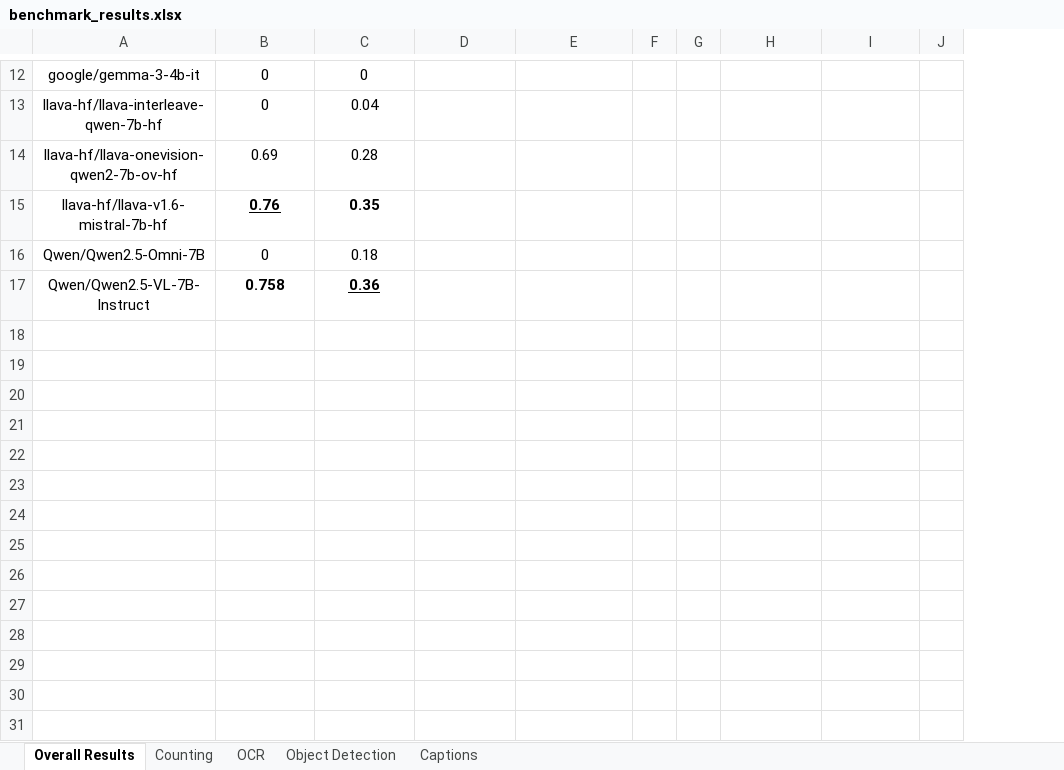
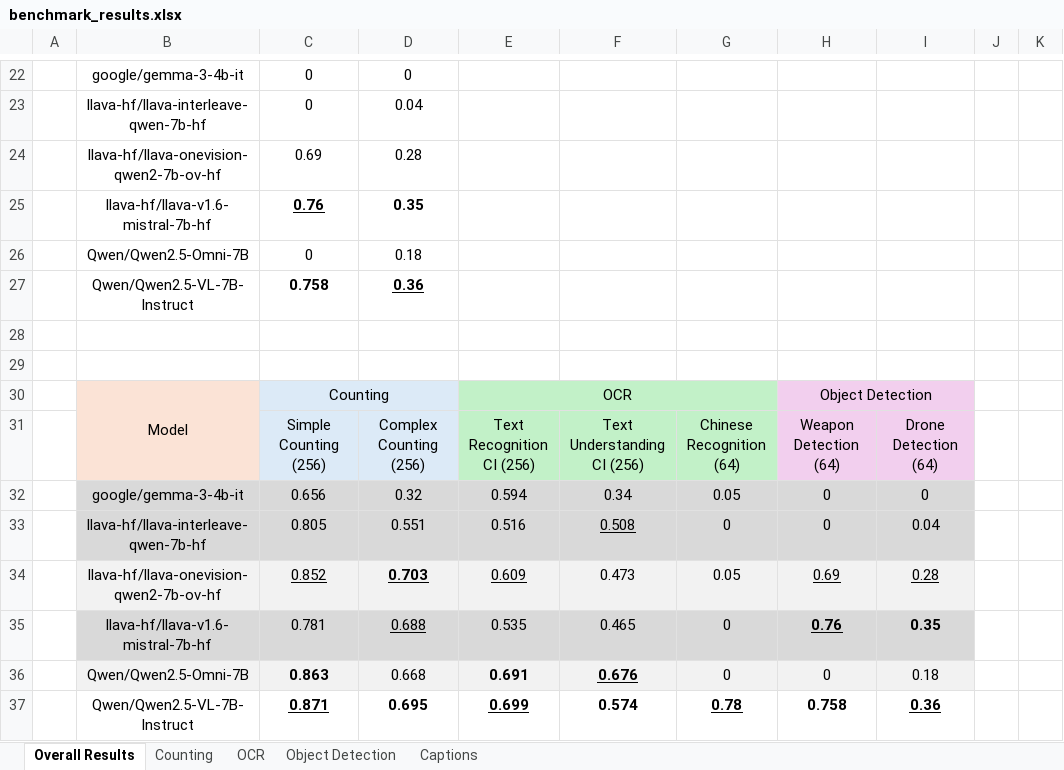
Before and after one commit to phiphi-tan/lmm_benchmark, an Excel workbook: benchmark/benchmark_results.xlsx, sheet Overall Results, drawn as a sheet; only a part is shown, gaps mark what is left out; values as stored, in another font and other column widths than the file's, no borders; charts and pictures not drawn; removed rows and columns are numbered as before the commit, all else as after; the diff covers the shown part only; the diff names each change by its address in the sheet, - before the commit and + after, or states it on an @@ line.

```diff
--- a/benchmark/benchmark_results.xlsx (sheet Overall Results)
+++ b/benchmark/benchmark_results.xlsx (sheet Overall Results)
+column A, empty
-column F, empty
-column G, empty
+column H, empty
+column J, empty
+row 28: (empty)
+row 29: (empty)
+row 30:  | Model | Counting |  | OCR |  |  | Object Detection
+row 31:  |  | Simple Counting (256) | Complex Counting (256) | Text Recognition CI (256) | Text Understanding CI (256) | Chinese Recognition (64) | Weapon Detection (64) | Drone Detection (64)
+row 32:  | google/gemma-3-4b-it | 0.656 | 0.32 | 0.594 | 0.34 | 0.05 | 0 | 0
+row 33:  | llava-hf/llava-interleave-qwen-7b-hf | 0.805 | 0.551 | 0.516 | 0.508 | 0 | 0 | 0.04
+row 34:  | llava-hf/llava-onevision-qwen2-7b-ov-hf | 0.852 | 0.703 | 0.609 | 0.473 | 0.05 | 0.69 | 0.28
+row 35:  | llava-hf/llava-v1.6-mistral-7b-hf | 0.781 | 0.688 | 0.535 | 0.465 | 0 | 0.76 | 0.35
+row 36:  | Qwen/Qwen2.5-Omni-7B | 0.863 | 0.668 | 0.691 | 0.676 | 0 | 0 | 0.18
+row 37:  | Qwen/Qwen2.5-VL-7B-Instruct | 0.871 | 0.695 | 0.699 | 0.574 | 0.78 | 0.758 | 0.36
```
Also changed, not shown: 11 added rows, 1 removed row, 18 edited cells and cell formats elsewhere in this sheet, sheet OCR, sheet Counting, sheet Object Detection, formulas that keep their value, charts or pictures, 1 other file.
